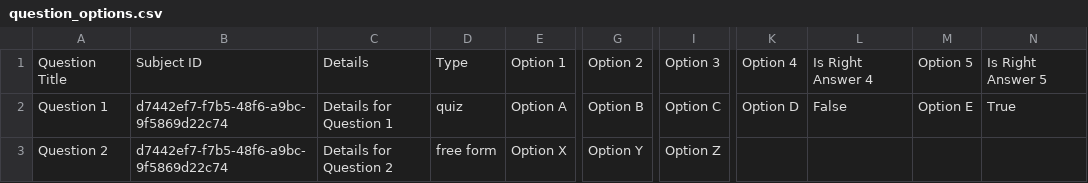
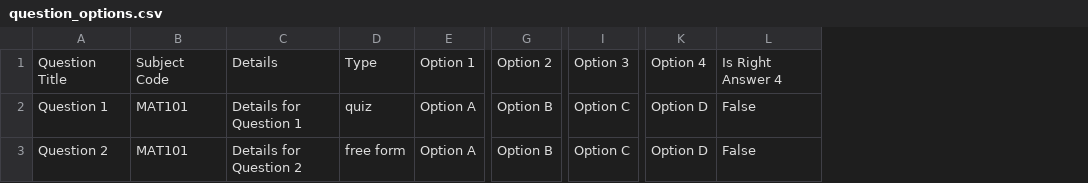
Before and after one commit to 9r1nc3w1ll/schoolwave-legacy, a CSV file: backend/exam/question_options.csv, drawn as a sheet; only a part is shown, gaps mark what is left out; removed rows and columns are numbered as before the commit, all else as after; the diff names each change by its address in the sheet, - before the commit and + after, or states it on an @@ line.

```diff
--- a/backend/exam/question_options.csv
+++ b/backend/exam/question_options.csv
-column B, rows 1-3: Subject ID | d7442ef7-f7b5-48f6-a9bc-9f5869d22c74 | d7442ef7-f7b5-48f6-a9bc-9f5869d22c74
+column B, rows 1-3: Subject Code | MAT101 | MAT101
-column M, rows 1-2: Option 5 | Option E
-column N, rows 1-2: Is Right Answer 5 | True
-E3: Option X
+E3: Option A
-G3: Option Y
+G3: Option B
-I3: Option Z
+I3: Option C
-K3: (empty)
+K3: Option D
-L3: (empty)
+L3: False
```
Also changed, not shown: 3 other files.
